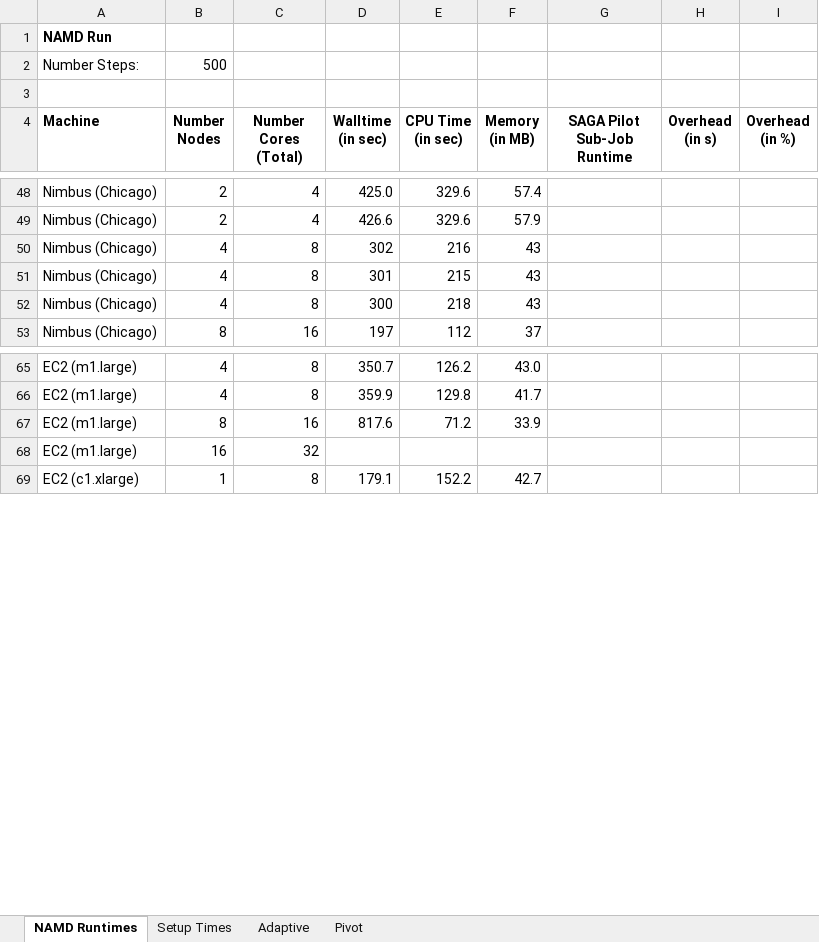
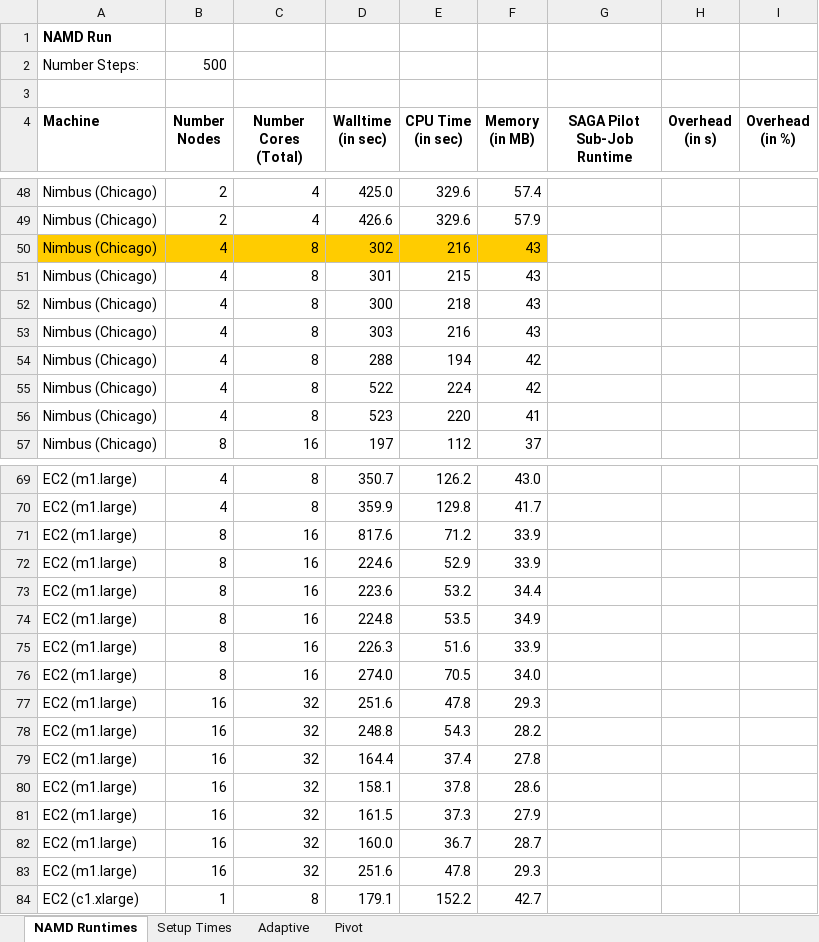
Before and after one commit to saga-project/saga-cpp-legacy-projects, an Excel workbook: papers/ccgrid10/performance/namd_runs.xlsx, sheet NAMD Runtimes, drawn as a sheet; only a part is shown, gaps mark what is left out; values as stored, in another font and other column widths than the file's, no borders; addresses are those after the commit; the diff covers the shown part only; the diff names each change by its address in the sheet, - before the commit and + after, or states it on an @@ line.

```diff
--- a/papers/ccgrid10/performance/namd_runs.xlsx (sheet NAMD Runtimes)
+++ b/papers/ccgrid10/performance/namd_runs.xlsx (sheet NAMD Runtimes)
-A50:F50 fill: none
+A50:F50 fill: #FFCC00
+row 53: Nimbus (Chicago) | 4 | 8 | 303 | 216 | 43
+row 54: Nimbus (Chicago) | 4 | 8 | 288 | 194 | 42
+row 55: Nimbus (Chicago) | 4 | 8 | 522 | 224 | 42
+row 56: Nimbus (Chicago) | 4 | 8 | 523 | 220 | 41
+row 72: EC2 (m1.large) | 8 | 16 | 224.6 | 52.9 | 33.9
+row 73: EC2 (m1.large) | 8 | 16 | 223.6 | 53.2 | 34.4
+row 74: EC2 (m1.large) | 8 | 16 | 224.8 | 53.5 | 34.9
+row 75: EC2 (m1.large) | 8 | 16 | 226.3 | 51.6 | 33.9
+row 76: EC2 (m1.large) | 8 | 16 | 274.0 | 70.5 | 34.0
-D77 (Walltime (in sec)): (empty)
+D77 (Walltime (in sec)): 251.6
-E77 (CPU Time (in sec)): (empty)
+E77 (CPU Time (in sec)): 47.8
-F77 (Memory (in MB)): (empty)
+F77 (Memory (in MB)): 29.3
+row 78: EC2 (m1.large) | 16 | 32 | 248.8 | 54.3 | 28.2
+row 79: EC2 (m1.large) | 16 | 32 | 164.4 | 37.4 | 27.8
+row 80: EC2 (m1.large) | 16 | 32 | 158.1 | 37.8 | 28.6
+row 81: EC2 (m1.large) | 16 | 32 | 161.5 | 37.3 | 27.9
+row 82: EC2 (m1.large) | 16 | 32 | 160.0 | 36.7 | 28.7
+row 83: EC2 (m1.large) | 16 | 32 | 251.6 | 47.8 | 29.3
```
Also changed, not shown: cell formats elsewhere in this sheet, sheet Adaptive, sheet Setup Times, formulas that keep their value, 10 other files.
